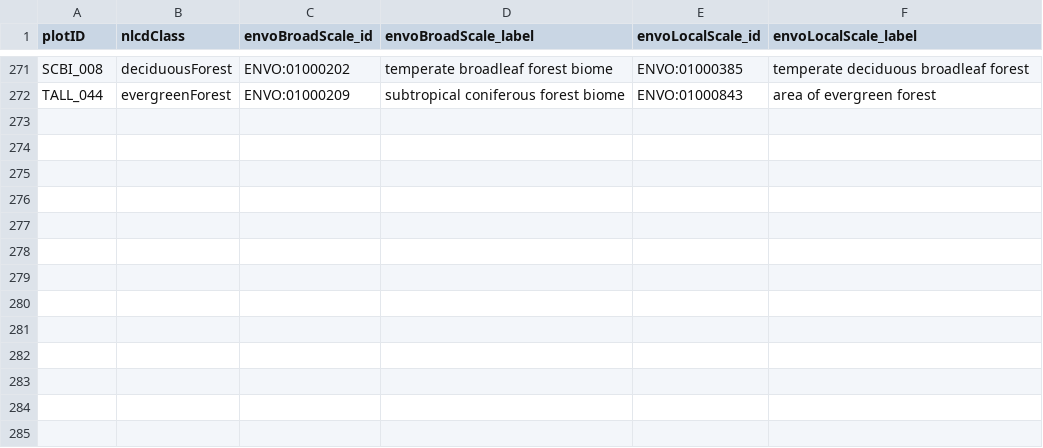
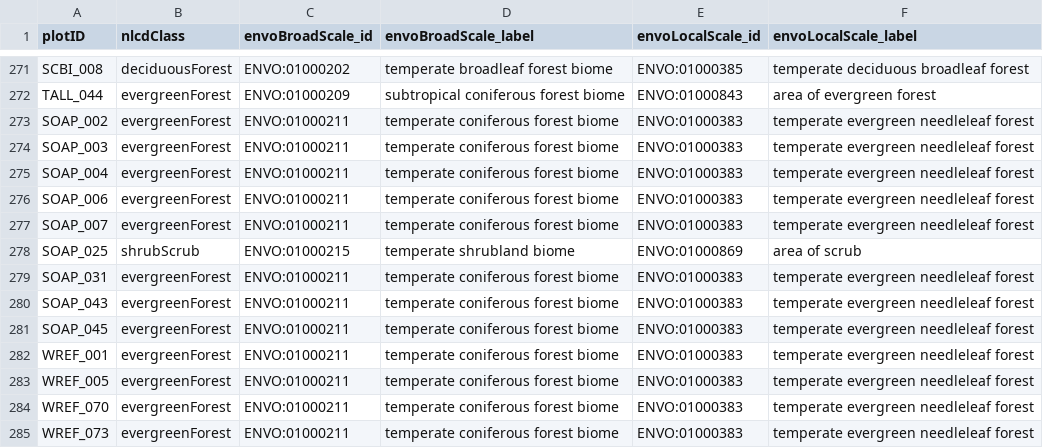
Before and after one commit to NEONScience/nmdc_microbe, a TSV file: data/envo_map_soil_plots.tsv, drawn as a sheet; only a part is shown, gaps mark what is left out; the diff names each change by its address in the sheet, - before the commit and + after, or states it on an @@ line.

Commit message:
ay24 plate2 envo map update

```diff
--- a/data/envo_map_soil_plots.tsv
+++ b/data/envo_map_soil_plots.tsv
+row 273: SOAP_002 | evergreenForest | ENVO:01000211 | temperate coniferous forest biome | ENVO:01000383 | temperate evergreen needleleaf forest
+row 274: SOAP_003 | evergreenForest | ENVO:01000211 | temperate coniferous forest biome | ENVO:01000383 | temperate evergreen needleleaf forest
+row 275: SOAP_004 | evergreenForest | ENVO:01000211 | temperate coniferous forest biome | ENVO:01000383 | temperate evergreen needleleaf forest
+row 276: SOAP_006 | evergreenForest | ENVO:01000211 | temperate coniferous forest biome | ENVO:01000383 | temperate evergreen needleleaf forest
+row 277: SOAP_007 | evergreenForest | ENVO:01000211 | temperate coniferous forest biome | ENVO:01000383 | temperate evergreen needleleaf forest
+row 278: SOAP_025 | shrubScrub | ENVO:01000215 | temperate shrubland biome | ENVO:01000869 | area of scrub
+row 279: SOAP_031 | evergreenForest | ENVO:01000211 | temperate coniferous forest biome | ENVO:01000383 | temperate evergreen needleleaf forest
+row 280: SOAP_043 | evergreenForest | ENVO:01000211 | temperate coniferous forest biome | ENVO:01000383 | temperate evergreen needleleaf forest
+row 281: SOAP_045 | evergreenForest | ENVO:01000211 | temperate coniferous forest biome | ENVO:01000383 | temperate evergreen needleleaf forest
+row 282: WREF_001 | evergreenForest | ENVO:01000211 | temperate coniferous forest biome | ENVO:01000383 | temperate evergreen needleleaf forest
+row 283: WREF_005 | evergreenForest | ENVO:01000211 | temperate coniferous forest biome | ENVO:01000383 | temperate evergreen needleleaf forest
+row 284: WREF_070 | evergreenForest | ENVO:01000211 | temperate coniferous forest biome | ENVO:01000383 | temperate evergreen needleleaf forest
+row 285: WREF_073 | evergreenForest | ENVO:01000211 | temperate coniferous forest biome | ENVO:01000383 | temperate evergreen needleleaf forest
```
Also changed, not shown: 2 other files.
